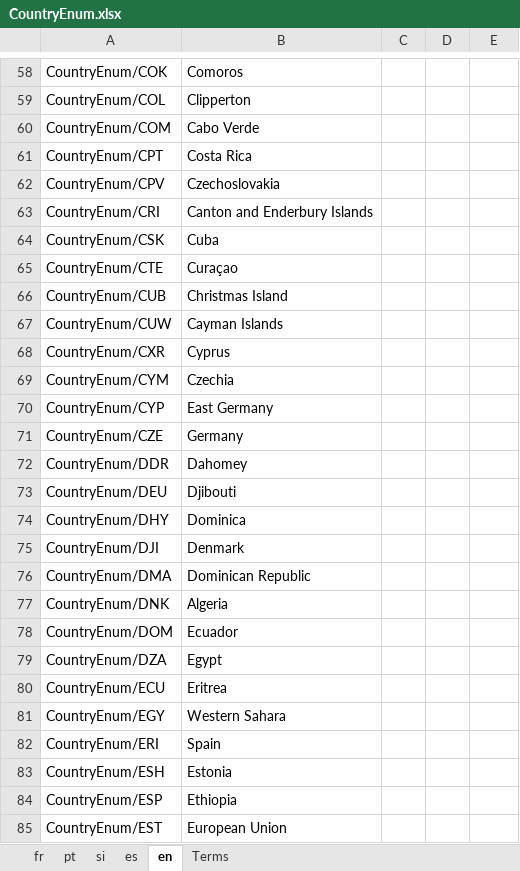
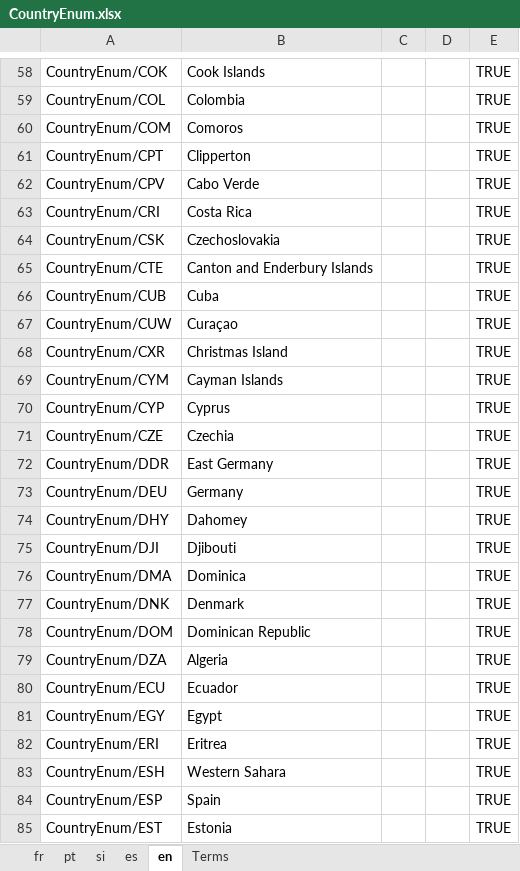
Before and after one commit to de4a-eu/MOR, an Excel workbook: material/translation/TermDefinitions/CountryEnum.xlsx, sheet en, drawn as a sheet; only a part is shown, gaps mark what is left out; values as stored, in another font and other column widths than the file's, no borders; the diff covers the shown part only; the diff names each change by its address in the sheet, - before the commit and + after, or states it on an @@ line.

```diff
--- a/material/translation/TermDefinitions/CountryEnum.xlsx (sheet en)
+++ b/material/translation/TermDefinitions/CountryEnum.xlsx (sheet en)
-B58: Comoros
+B58: Cook Islands
-E58:E85: (empty)
+E58:E85: TRUE
-B59: Clipperton
+B59: Colombia
-B60: Cabo Verde
+B60: Comoros
-B61: Costa Rica
+B61: Clipperton
-B62: Czechoslovakia
+B62: Cabo Verde
-B63: Canton and Enderbury Islands
+B63: Costa Rica
-B64: Cuba
+B64: Czechoslovakia
-B65: Curaçao
+B65: Canton and Enderbury Islands
-B66: Christmas Island
+B66: Cuba
-B67: Cayman Islands
+B67: Curaçao
-B68: Cyprus
+B68: Christmas Island
-B69: Czechia
+B69: Cayman Islands
-B70: East Germany
+B70: Cyprus
-B71: Germany
+B71: Czechia
-B72: Dahomey
+B72: East Germany
-B73: Djibouti
+B73: Germany
-B74: Dominica
+B74: Dahomey
-B75: Denmark
+B75: Djibouti
-B76: Dominican Republic
+B76: Dominica
-B77: Algeria
+B77: Denmark
-B78: Ecuador
+B78: Dominican Republic
-B79: Egypt
+B79: Algeria
-B80: Eritrea
+B80: Ecuador
-B81: Western Sahara
+B81: Egypt
-B82: Spain
+B82: Eritrea
-B83: Estonia
+B83: Western Sahara
-B84: Ethiopia
+B84: Spain
-B85: European Union
+B85: Estonia
```
Also changed, not shown: 513 edited cells and cell formats elsewhere in this sheet, sheet Terms, material/translation/TermDefinitions/Identifier.xlsx, material/translation/TermDefinitions/Jurisdiction.xlsx, 7 other files.
